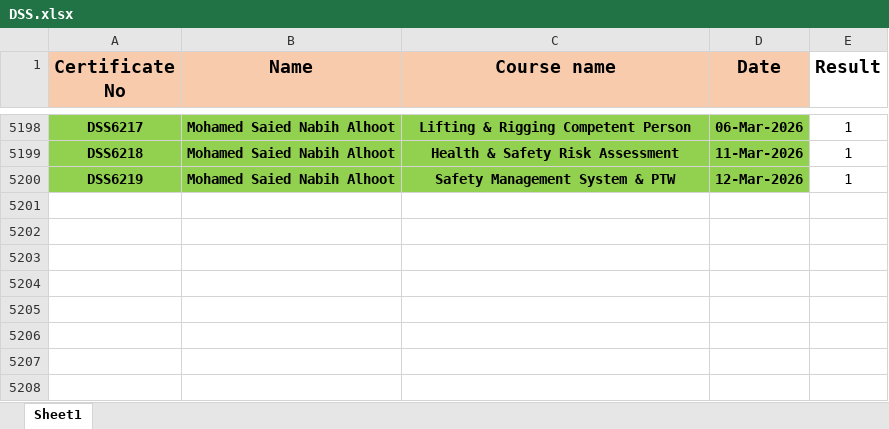
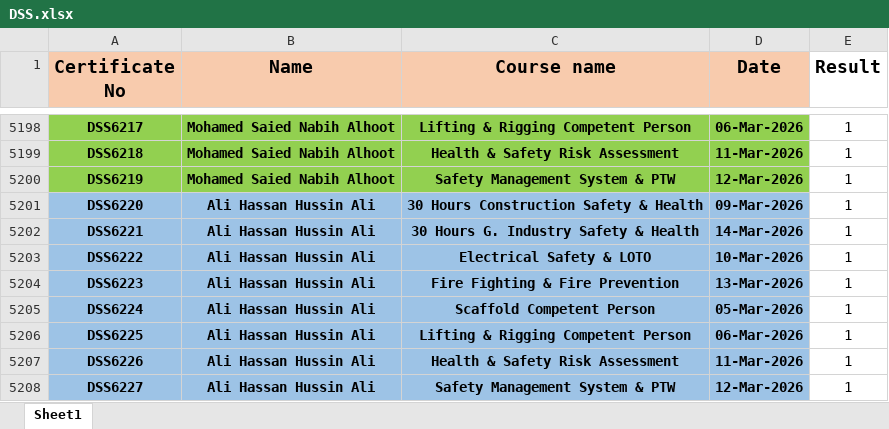
Before and after one commit to ahmedbendarey111/DSS_2025, an Excel workbook: DSS.xlsx, sheet Sheet1, drawn as a sheet; only a part is shown, gaps mark what is left out; values as stored, in another font and other column widths than the file's, no borders; the diff names each change by its address in the sheet, - before the commit and + after, or states it on an @@ line.

Commit message:
Add files via upload

```diff
--- a/DSS.xlsx (sheet Sheet1)
+++ b/DSS.xlsx (sheet Sheet1)
+row 5201: DSS6220 | Ali Hassan Hussin Ali | 30 Hours Construction Safety & Health | 09-Mar-2026 | 1
+row 5202: DSS6221 | Ali Hassan Hussin Ali | 30 Hours G. Industry Safety & Health | 14-Mar-2026 | 1
+row 5203: DSS6222 | Ali Hassan Hussin Ali | Electrical Safety & LOTO | 10-Mar-2026 | 1
+row 5204: DSS6223 | Ali Hassan Hussin Ali | Fire Fighting & Fire Prevention | 13-Mar-2026 | 1
+row 5205: DSS6224 | Ali Hassan Hussin Ali | Scaffold Competent Person | 05-Mar-2026 | 1
+row 5206: DSS6225 | Ali Hassan Hussin Ali | Lifting & Rigging Competent Person | 06-Mar-2026 | 1
+row 5207: DSS6226 | Ali Hassan Hussin Ali | Health & Safety Risk Assessment | 11-Mar-2026 | 1
+row 5208: DSS6227 | Ali Hassan Hussin Ali | Safety Management System & PTW | 12-Mar-2026 | 1
```
